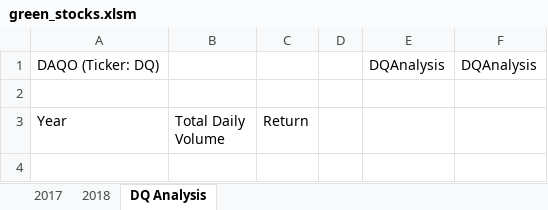
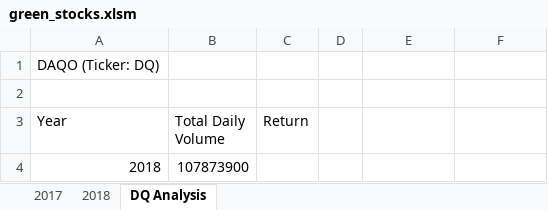
Before and after one commit to hwaijiinlee/stock-analysis, an Excel workbook: green_stocks.xlsm, sheet DQ Analysis, drawn as a sheet; values as stored, in another font and other column widths than the file's, no borders; the diff names each change by its address in the sheet, - before the commit and + after, or states it on an @@ line.

Commit message:
Update with total volume calculation

```diff
--- a/green_stocks.xlsm (sheet DQ Analysis)
+++ b/green_stocks.xlsm (sheet DQ Analysis)
-E1: DQAnalysis
+E1: (empty)
-F1: DQAnalysis
+F1: (empty)
+row 4: 2018 | 107873900
```
